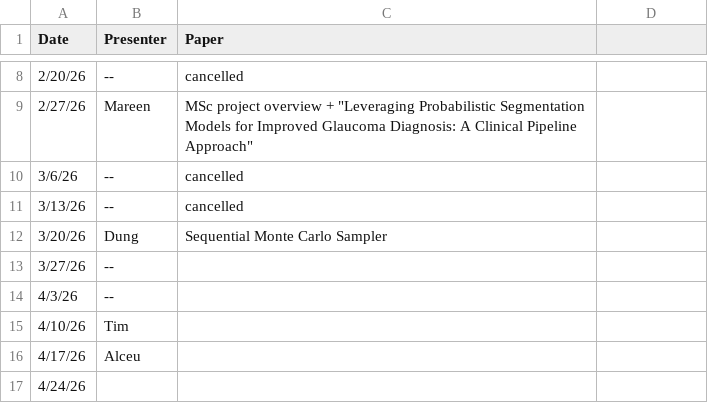
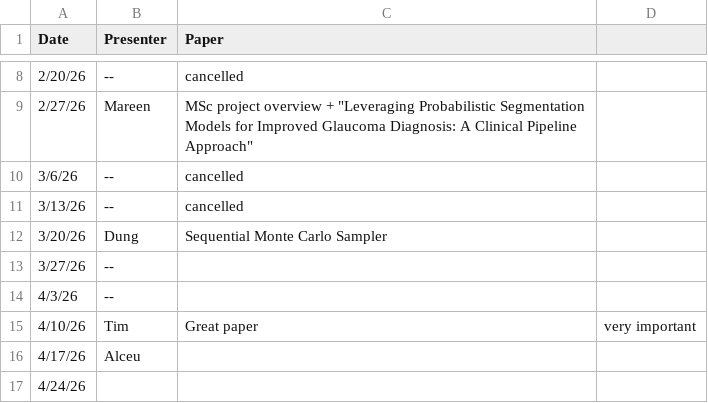
Before and after one commit to TimFlu/upcoming-jc-reminder, a CSV file: data/JC test schedule.csv, drawn as a sheet; only a part is shown, gaps mark what is left out.

Commit message:
Update JC test schedule with new paper note
Added a note about the importance of a paper presented by Tim.

```diff
--- a/data/JC test schedule.csv
+++ b/data/JC test schedule.csv
@@ -14,3 +14,3 @@
 4/3/26,--,
-4/10/26,Tim,
+4/10/26,Tim, Great paper, very important
 4/17/26,Alceu,
```
